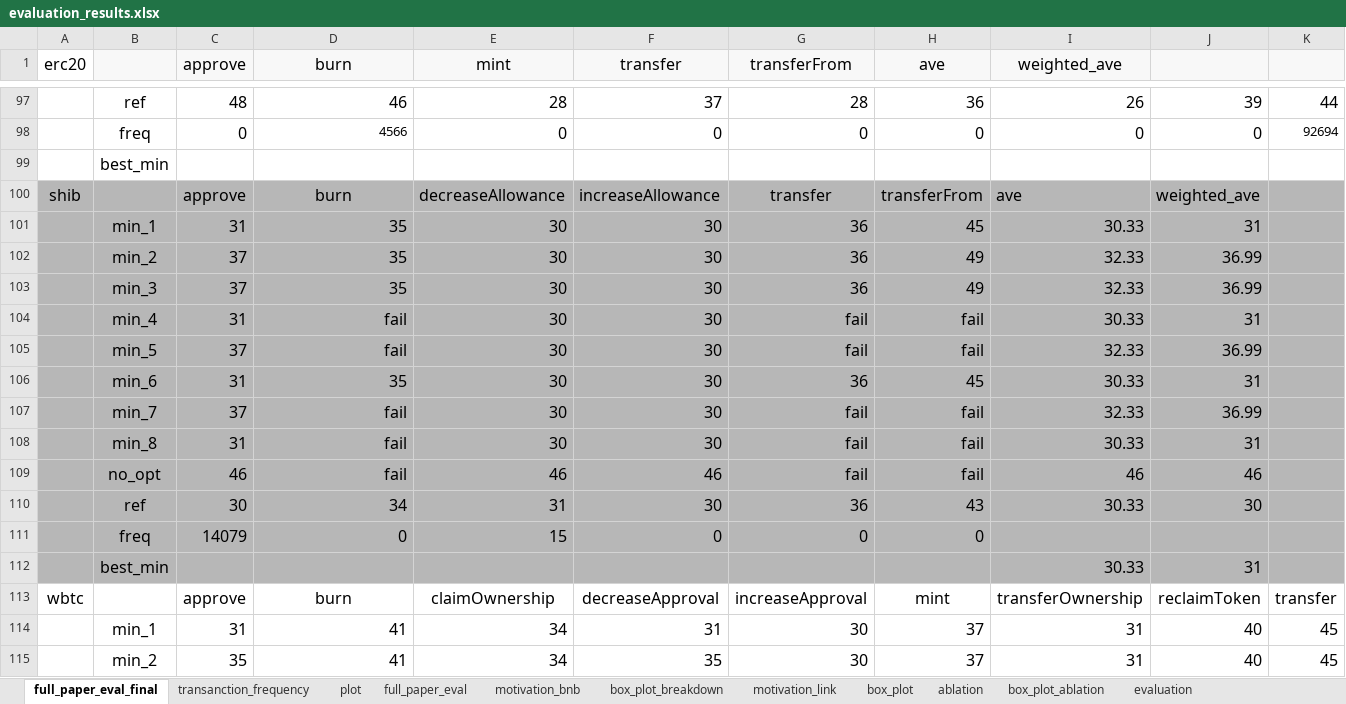
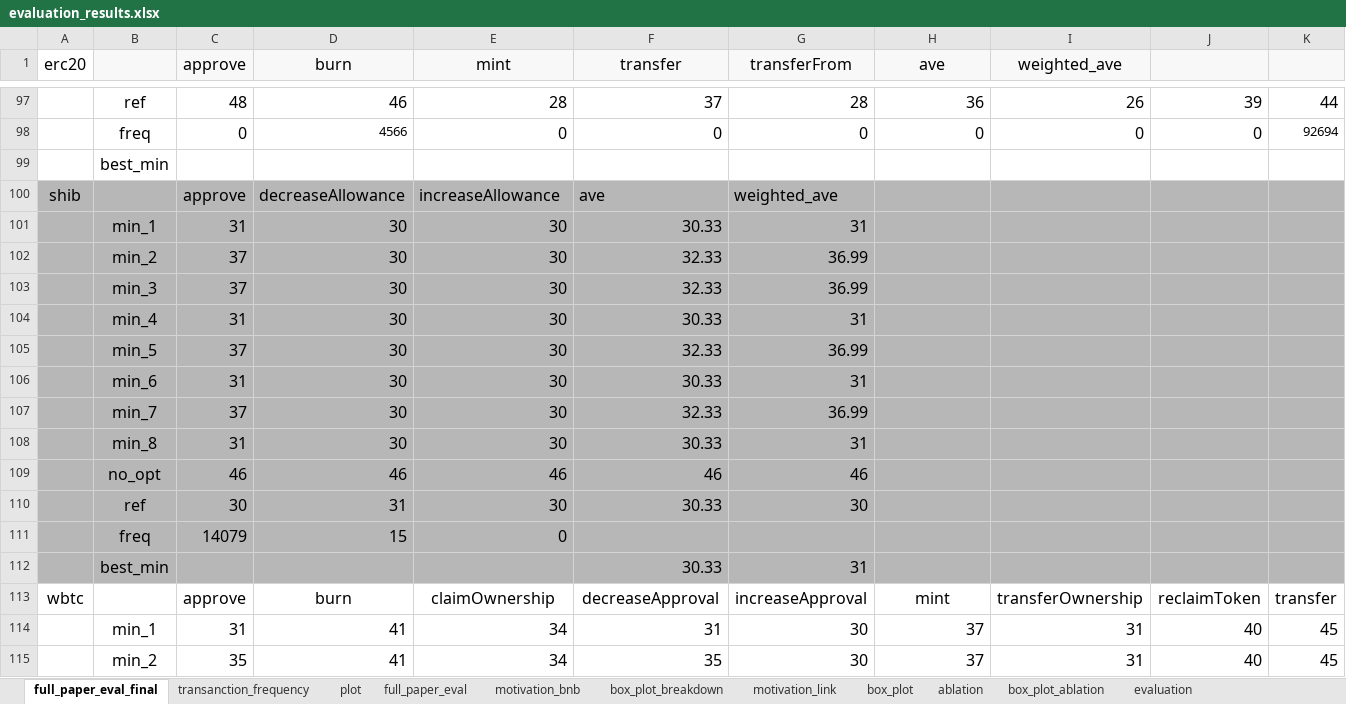
Before and after one commit to loulankxh/DeSCO, an Excel workbook: evaluation_results.xlsx, sheet full_paper_eval_final, drawn as a sheet; only a part is shown, gaps mark what is left out; values as stored, in another font and other column widths than the file's, no borders; charts and pictures not drawn; removed rows and columns are numbered as before the commit, all else as after; rows hold the shown columns only; the diff names each change by its address in the sheet, - before the commit and + after, or states it on an @@ line.

```diff
--- a/evaluation_results.xlsx (sheet full_paper_eval_final)
+++ b/evaluation_results.xlsx (sheet full_paper_eval_final)
-row 100: shib |  | approve | burn | decreaseAllowance | increaseAllowance | transfer | transferFrom | ave | weighted_ave
-row 101:  | min_1 | 31 | 35 | 30 | 30 | 36 | 45 | 30.33 | 31
-row 102:  | min_2 | 37 | 35 | 30 | 30 | 36 | 49 | 32.33 | 36.99
-row 103:  | min_3 | 37 | 35 | 30 | 30 | 36 | 49 | 32.33 | 36.99
-row 104:  | min_4 | 31 | fail | 30 | 30 | fail | fail | 30.33 | 31
-row 105:  | min_5 | 37 | fail | 30 | 30 | fail | fail | 32.33 | 36.99
-row 106:  | min_6 | 31 | 35 | 30 | 30 | 36 | 45 | 30.33 | 31
-row 107:  | min_7 | 37 | fail | 30 | 30 | fail | fail | 32.33 | 36.99
-row 108:  | min_8 | 31 | fail | 30 | 30 | fail | fail | 30.33 | 31
-row 109:  | no_opt | 46 | fail | 46 | 46 | fail | fail | 46 | 46
-row 110:  | ref | 30 | 34 | 31 | 30 | 36 | 43 | 30.33 | 30
-row 111:  | freq | 14079 | 0 | 15 | 0 | 0 | 0
-row 112:  | best_min |  |  |  |  |  |  | 30.33 | 31
+row 100: shib |  | approve | decreaseAllowance | increaseAllowance | ave | weighted_ave
+row 101:  | min_1 | 31 | 30 | 30 | 30.33 | 31
+row 102:  | min_2 | 37 | 30 | 30 | 32.33 | 36.99
+row 103:  | min_3 | 37 | 30 | 30 | 32.33 | 36.99
+row 104:  | min_4 | 31 | 30 | 30 | 30.33 | 31
+row 105:  | min_5 | 37 | 30 | 30 | 32.33 | 36.99
+row 106:  | min_6 | 31 | 30 | 30 | 30.33 | 31
+row 107:  | min_7 | 37 | 30 | 30 | 32.33 | 36.99
+row 108:  | min_8 | 31 | 30 | 30 | 30.33 | 31
+row 109:  | no_opt | 46 | 46 | 46 | 46 | 46
+row 110:  | ref | 30 | 31 | 30 | 30.33 | 30
+row 111:  | freq | 14079 | 15 | 0
+row 112:  | best_min |  |  |  | 30.33 | 31
```
Also changed, not shown: charts or pictures, 1 other file.
